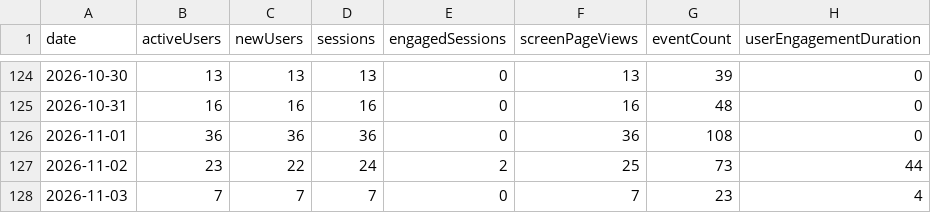
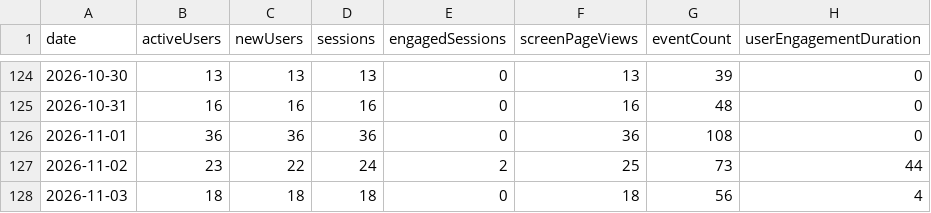
Before and after one commit to CalCOFI/analytics, a CSV file: static/data/daily/calcofi4db.csv, drawn as a sheet; only a part is shown, gaps mark what is left out.

```diff
--- a/static/data/daily/calcofi4db.csv
+++ b/static/data/daily/calcofi4db.csv
@@ -127,2 +127,2 @@ date,activeUsers,newUsers,sessions,engagedSessions,screenPageViews,eventCount,us
 2026-11-02,23,22,24,2,25,73,44
-2026-11-03,7,7,7,0,7,23,4
+2026-11-03,18,18,18,0,18,56,4
```
Also changed, not shown: static/data/daily/erddap.csv, static/data/daily/hypoxia-story.csv, 36 other files.
